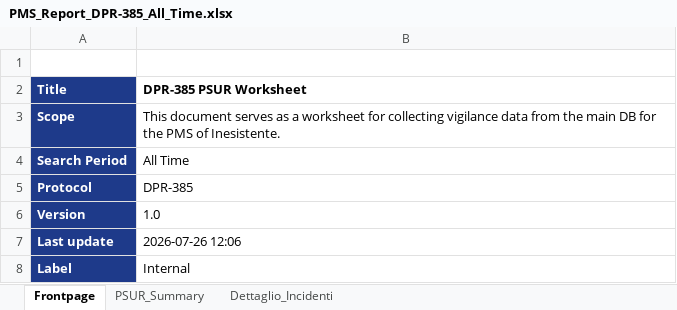
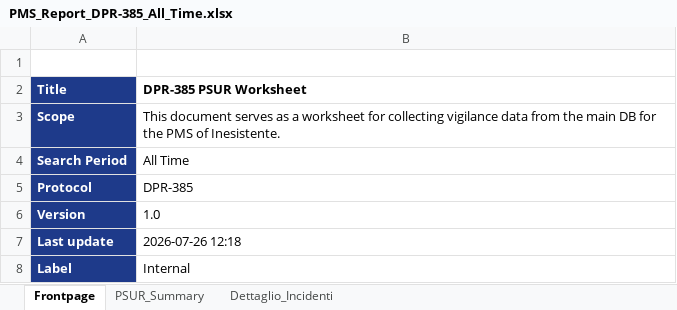
Before and after one commit to GiorgioQ3/pms-automation, an Excel workbook: PMS_Report_DPR-385_All_Time.xlsx, sheet Frontpage, drawn as a sheet; values as stored, in another font and other column widths than the file's, no borders; the diff names each change by its address in the sheet, - before the commit and + after, or states it on an @@ line.

```diff
--- a/PMS_Report_DPR-385_All_Time.xlsx (sheet Frontpage)
+++ b/PMS_Report_DPR-385_All_Time.xlsx (sheet Frontpage)
-B7 (DPR-385 PSUR Worksheet): 2026-07-26 12:06
+B7 (DPR-385 PSUR Worksheet): 2026-07-26 12:18
```
Also changed, not shown: PMS_Report_DPR-385_Period_2024-01-01_to_2024-12-31.xlsx, 8 other files.
